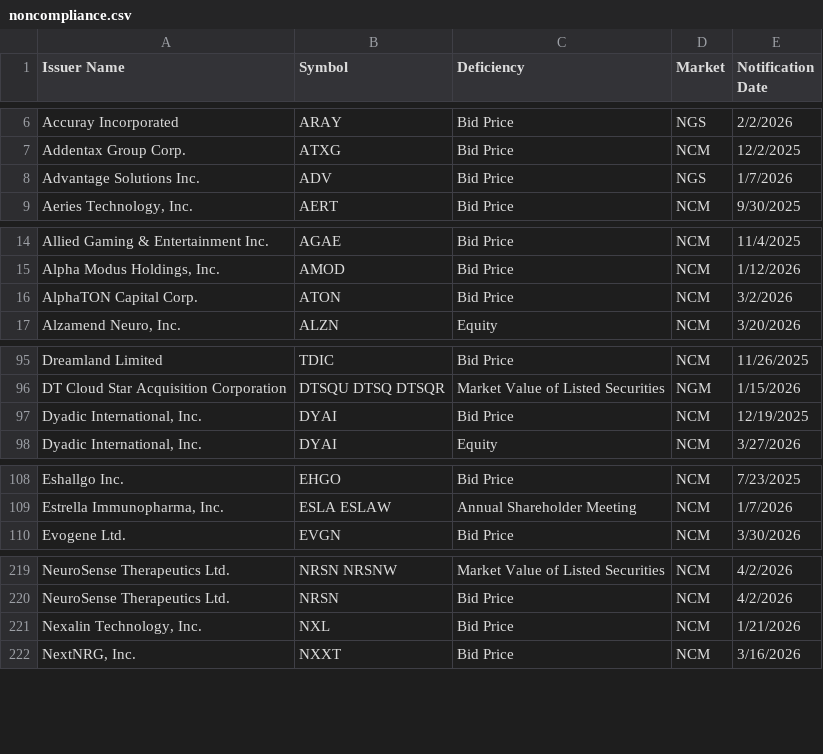
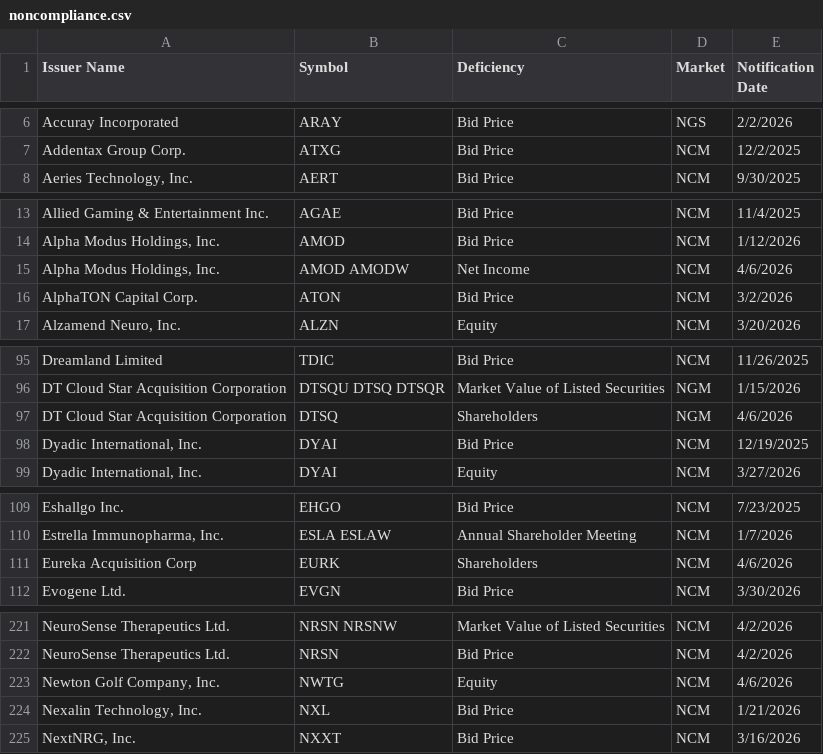
Before and after one commit to ieattokens/noncompliance, a CSV file: noncompliance.csv, drawn as a sheet; only a part is shown, gaps mark what is left out; the diff covers the shown part only.

```diff
--- a/noncompliance.csv
+++ b/noncompliance.csv
@@ -7,3 +7,2 @@
 "Addentax Group Corp.","ATXG","Bid Price","NCM","12/2/2025"
-"Advantage Solutions Inc. ","ADV","Bid Price","NGS","1/7/2026"
 "Aeries Technology, Inc.","AERT","Bid Price","NCM","9/30/2025"
@@ -15,2 +14,3 @@
 "Alpha Modus Holdings, Inc.","AMOD","Bid Price","NCM","1/12/2026"
+"Alpha Modus Holdings, Inc.","AMOD AMODW","Net Income","NCM","4/6/2026"
 "AlphaTON Capital Corp.","ATON","Bid Price","NCM","3/2/2026"
@@ -96,2 +96,3 @@
 "DT Cloud Star Acquisition Corporation","DTSQU DTSQ DTSQR","Market Value of Listed Securities","NGM","1/15/2026"
+"DT Cloud Star Acquisition Corporation","DTSQ","Shareholders","NGM","4/6/2026"
 "Dyadic International, Inc.","DYAI","Bid Price","NCM","12/19/2025"
@@ -109,2 +110,3 @@
 "Estrella Immunopharma, Inc.","ESLA ESLAW","Annual Shareholder Meeting","NCM","1/7/2026"
+"Eureka Acquisition Corp","EURK","Shareholders","NCM","4/6/2026"
 "Evogene Ltd.","EVGN","Bid Price","NCM","3/30/2026"
@@ -220,2 +222,3 @@
 "NeuroSense Therapeutics Ltd.","NRSN","Bid Price","NCM","4/2/2026"
+"Newton Golf Company, Inc.","NWTG","Equity","NCM","4/6/2026"
 "Nexalin Technology, Inc.","NXL","Bid Price","NCM","1/21/2026"
```
Also changed, not shown: 2 added rows, 1 removed row and 1 edited cell elsewhere in this file, 1 other file.
